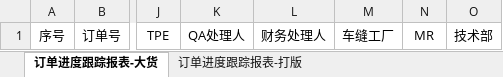
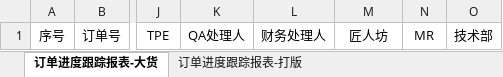
Before and after one commit to zengdecheng/zdcRepository, an Excel workbook: src/main/webapp/attachment/REPORT.xlsx, sheet 订单进度跟踪报表-大货, drawn as a sheet; only a part is shown, gaps mark what is left out; values as stored, in another font and other column widths than the file's, no borders; the diff names each change by its address in the sheet, - before the commit and + after, or states it on an @@ line.

```diff
--- a/src/main/webapp/attachment/REPORT.xlsx (sheet 订单进度跟踪报表-大货)
+++ b/src/main/webapp/attachment/REPORT.xlsx (sheet 订单进度跟踪报表-大货)
-M1: 车缝工厂
+M1: 匠人坊
```
Also changed, not shown: src/main/webapp/attachment/REPORT_HIS.xlsx, src/main/webapp/attachment/REPORT_INSYSTEM.xlsx.
